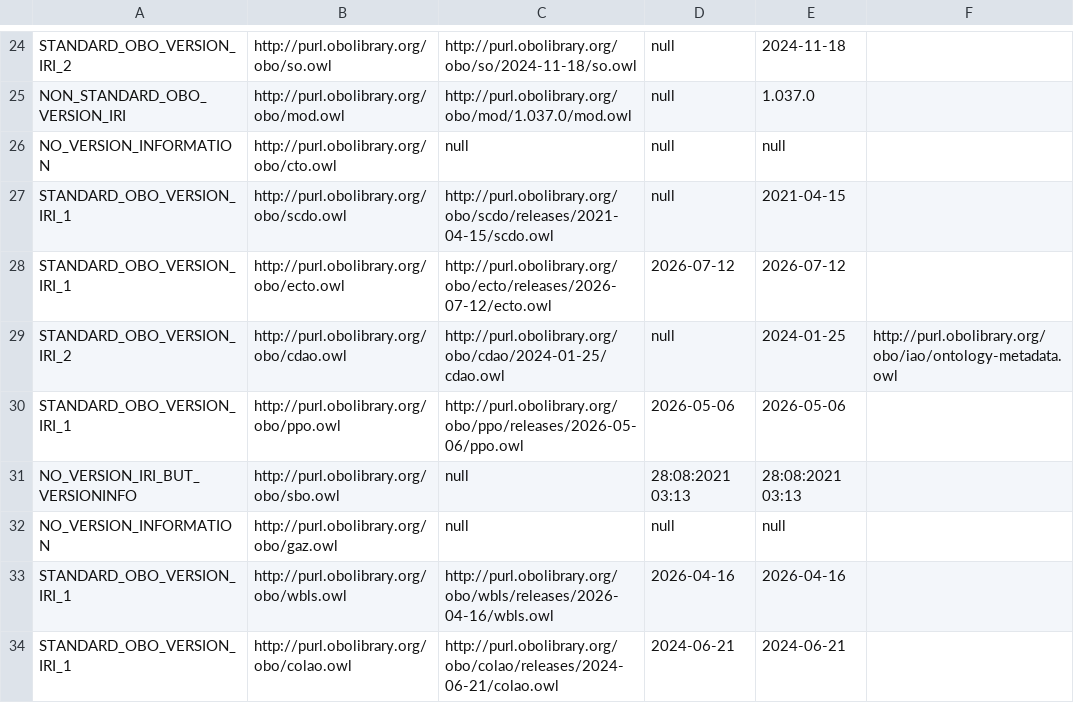
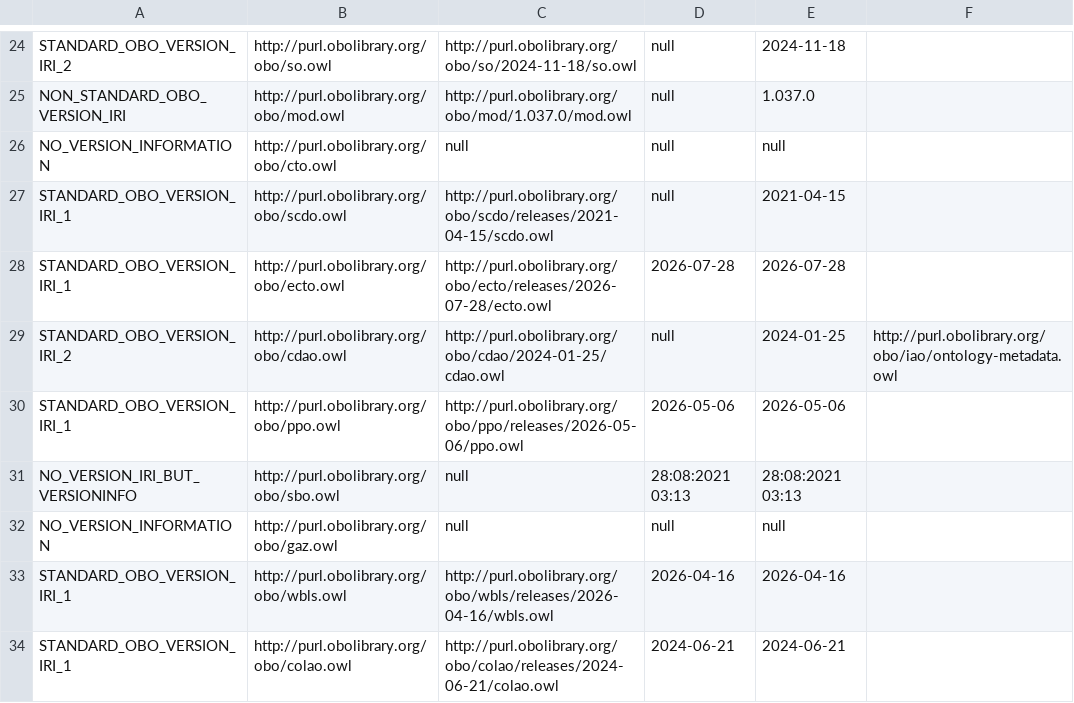
Before and after one commit to psiotwo/ontology-version-extractor, a CSV file: output.csv, drawn as a sheet; only a part is shown, gaps mark what is left out.

```diff
--- a/output.csv
+++ b/output.csv
@@ -27,3 +27,3 @@ NO_VERSION_INFORMATION,http://purl.obolibrary.org/obo/cto.owl,null,null,null,,
 STANDARD_OBO_VERSION_IRI_1,http://purl.obolibrary.org/obo/scdo.owl,http://purl.obolibrary.org/obo/scdo/releases/2021-04-15/scdo.owl,null,2021-04-15,,
-STANDARD_OBO_VERSION_IRI_1,http://purl.obolibrary.org/obo/ecto.owl,http://purl.obolibrary.org/obo/ecto/releases/2026-07-12/ecto.owl,2026-07-12,2026-07-12,,
+STANDARD_OBO_VERSION_IRI_1,http://purl.obolibrary.org/obo/ecto.owl,http://purl.obolibrary.org/obo/ecto/releases/2026-07-28/ecto.owl,2026-07-28,2026-07-28,,
 STANDARD_OBO_VERSION_IRI_2,http://purl.obolibrary.org/obo/cdao.owl,http://purl.obolibrary.org/obo/cdao/2024-01-25/cdao.owl,null,2024-01-25,http://purl.obolibrary.org/obo/iao/ontology-metadata.owl,
```
Also changed, not shown: 2 other files.
